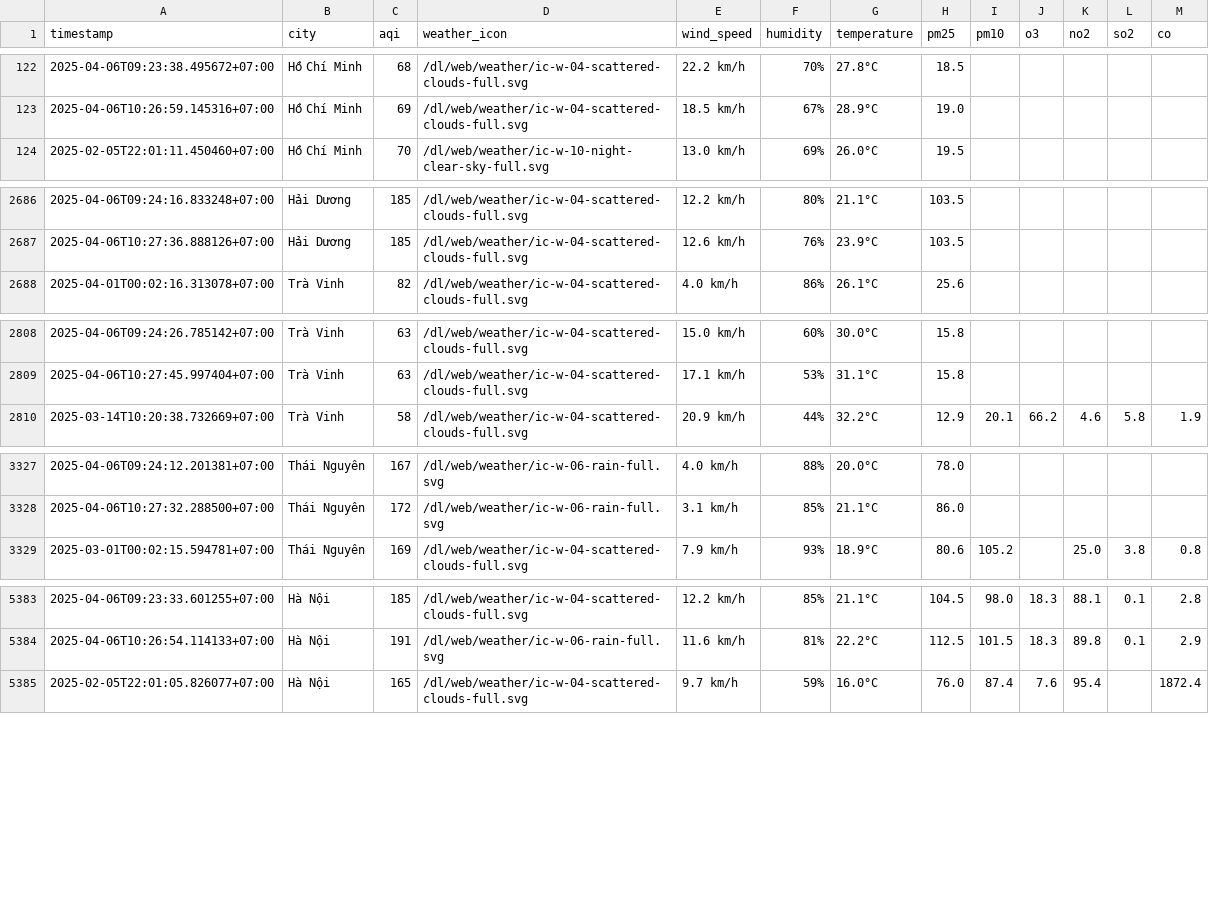
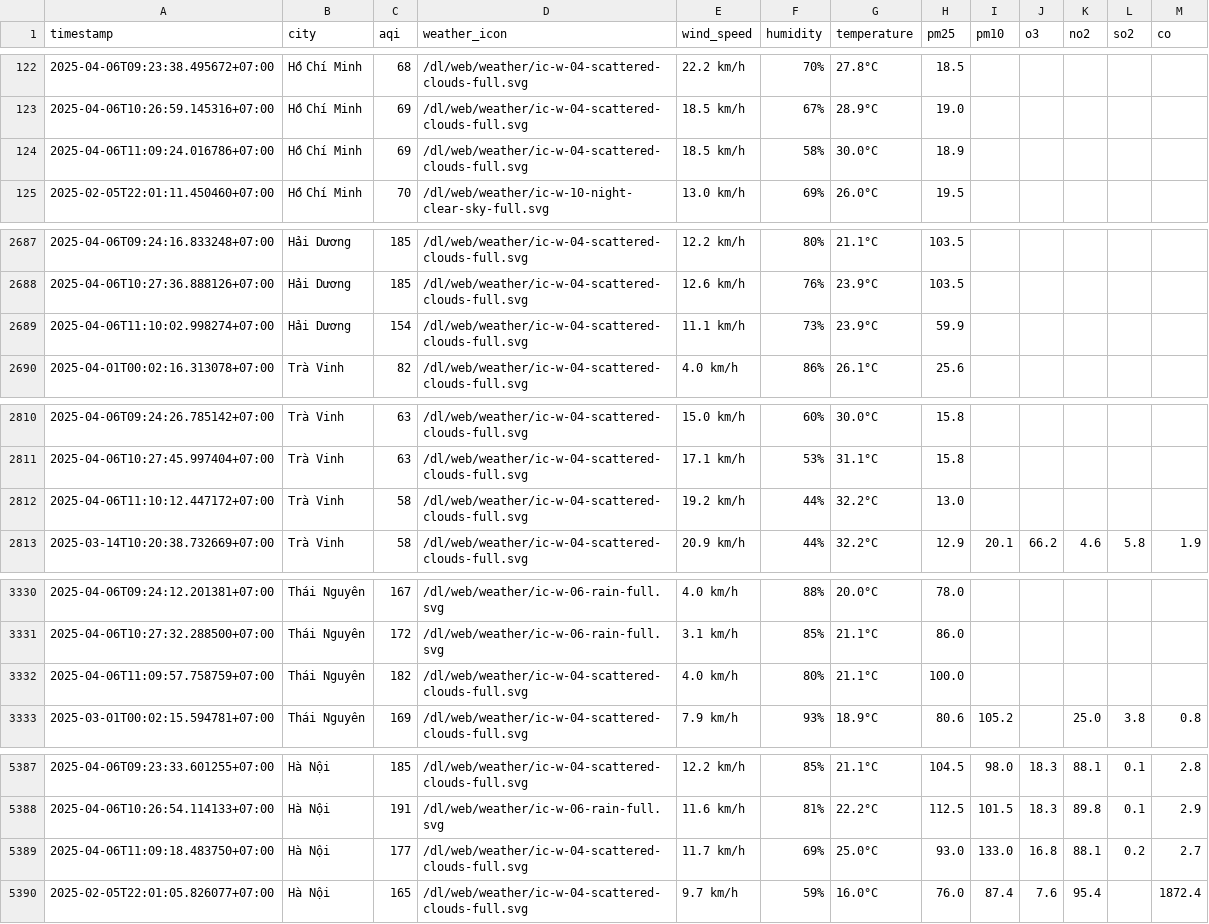
Before and after one commit to nguyennguyet02/iqair-dataset, a CSV file: aqi_selected_cities.csv, drawn as a sheet; only a part is shown, gaps mark what is left out; the diff covers the shown part only; the diff names each change by its address in the sheet, - before the commit and + after, or states it on an @@ line.

```diff
--- a/aqi_selected_cities.csv
+++ b/aqi_selected_cities.csv
+row 124: 2025-04-06T11:09:24.016786+07:00 | Hồ Chí Minh | 69 | /dl/web/weather/ic-w-04-scattered-clouds-full.svg | 18.5 km/h | 58% | 30.0°C | 18.9
+row 2689: 2025-04-06T11:10:02.998274+07:00 | Hải Dương | 154 | /dl/web/weather/ic-w-04-scattered-clouds-full.svg | 11.1 km/h | 73% | 23.9°C | 59.9
+row 2812: 2025-04-06T11:10:12.447172+07:00 | Trà Vinh | 58 | /dl/web/weather/ic-w-04-scattered-clouds-full.svg | 19.2 km/h | 44% | 32.2°C | 13.0
+row 3332: 2025-04-06T11:09:57.758759+07:00 | Thái Nguyên | 182 | /dl/web/weather/ic-w-04-scattered-clouds-full.svg | 4.0 km/h | 80% | 21.1°C | 100.0
+row 5389: 2025-04-06T11:09:18.483750+07:00 | Hà Nội | 177 | /dl/web/weather/ic-w-04-scattered-clouds-full.svg | 11.7 km/h | 69% | 25.0°C | 93.0 | 133.0 | 16.8 | 88.1 | 0.2 | 2.7
```
Also changed, not shown: 1 added row elsewhere in this file, result/hai-duong/aqi_hai-duong_2025_apr.csv, result/hai-phong/aqi_hai-phong_2025_apr.csv, 10 other files.
